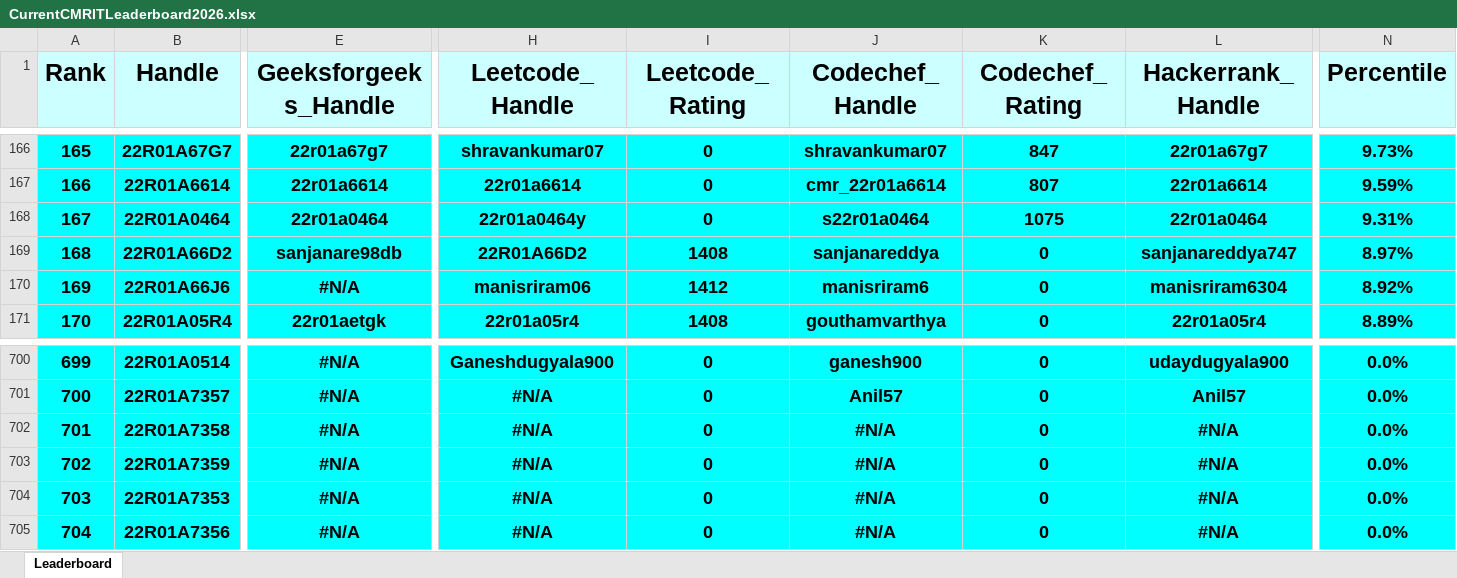
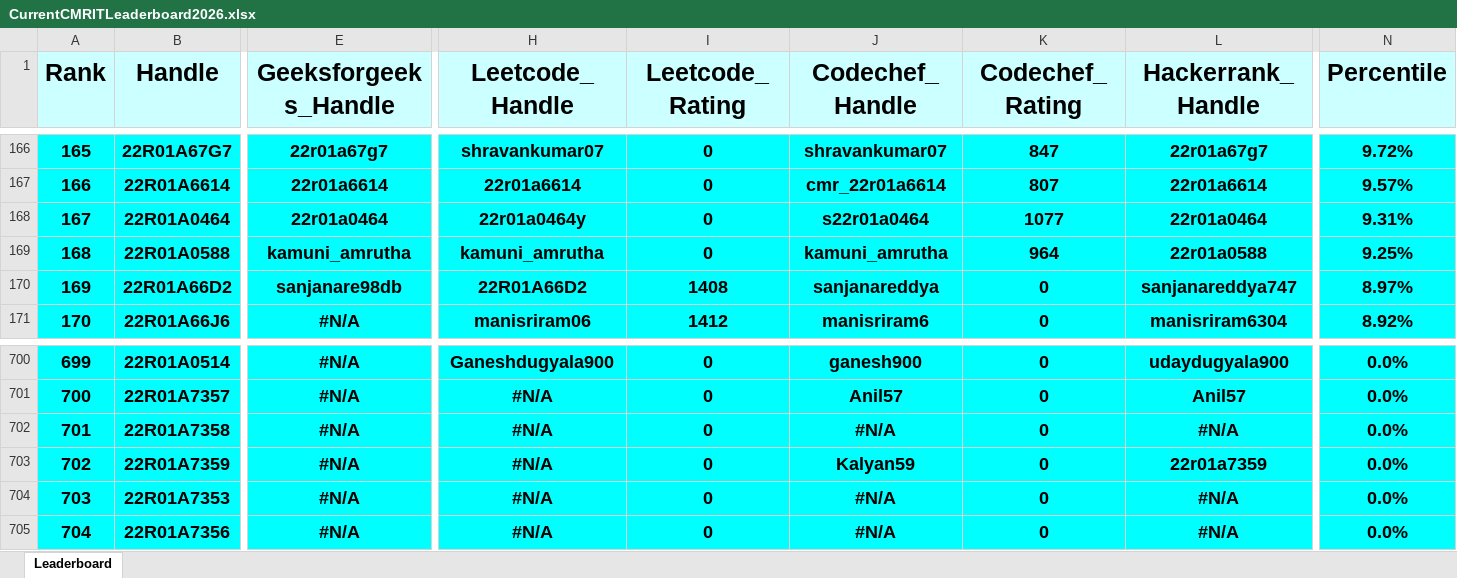
Before and after one commit to gabyah92/CMRIT2026Leaderboard, an Excel workbook: Leaderboards/CurrentCMRITLeaderboard2026.xlsx, sheet Leaderboard, drawn as a sheet; only a part is shown, gaps mark what is left out; values as stored, in another font and other column widths than the file's, no borders; the diff covers the shown part only; the diff names each change by its address in the sheet, - before the commit and + after, or states it on an @@ line.

```diff
--- a/Leaderboards/CurrentCMRITLeaderboard2026.xlsx (sheet Leaderboard)
+++ b/Leaderboards/CurrentCMRITLeaderboard2026.xlsx (sheet Leaderboard)
-N166 (Percentile): 9.73%
+N166 (Percentile): 9.72%
-N167 (Percentile): 9.59%
+N167 (Percentile): 9.57%
-K168 (Codechef_Rating): 1075
+K168 (Codechef_Rating): 1077
-B169 (Handle): 22R01A66D2
+B169 (Handle): 22R01A0588
-E169 (Geeksforgeeks_Handle): sanjanare98db
+E169 (Geeksforgeeks_Handle): kamuni_amrutha
-H169 (Leetcode_Handle): 22R01A66D2
+H169 (Leetcode_Handle): kamuni_amrutha
-I169 (Leetcode_Rating): 1408
+I169 (Leetcode_Rating): 0
-J169 (Codechef_Handle): sanjanareddya
+J169 (Codechef_Handle): kamuni_amrutha
-K169 (Codechef_Rating): 0
+K169 (Codechef_Rating): 964
-L169 (Hackerrank_Handle): sanjanareddya747
+L169 (Hackerrank_Handle): 22r01a0588
-N169 (Percentile): 8.97%
+N169 (Percentile): 9.25%
-B170 (Handle): 22R01A66J6
+B170 (Handle): 22R01A66D2
-E170 (Geeksforgeeks_Handle): #N/A
+E170 (Geeksforgeeks_Handle): sanjanare98db
-H170 (Leetcode_Handle): manisriram06
+H170 (Leetcode_Handle): 22R01A66D2
-I170 (Leetcode_Rating): 1412
+I170 (Leetcode_Rating): 1408
-J170 (Codechef_Handle): manisriram6
+J170 (Codechef_Handle): sanjanareddya
-L170 (Hackerrank_Handle): manisriram6304
+L170 (Hackerrank_Handle): sanjanareddya747
-N170 (Percentile): 8.92%
+N170 (Percentile): 8.97%
-B171 (Handle): 22R01A05R4
+B171 (Handle): 22R01A66J6
-E171 (Geeksforgeeks_Handle): 22r01aetgk
+E171 (Geeksforgeeks_Handle): #N/A
-H171 (Leetcode_Handle): 22r01a05r4
+H171 (Leetcode_Handle): manisriram06
-I171 (Leetcode_Rating): 1408
+I171 (Leetcode_Rating): 1412
-J171 (Codechef_Handle): gouthamvarthya
+J171 (Codechef_Handle): manisriram6
-L171 (Hackerrank_Handle): 22r01a05r4
+L171 (Hackerrank_Handle): manisriram6304
-N171 (Percentile): 8.89%
+N171 (Percentile): 8.92%
-J703 (Codechef_Handle): #N/A
+J703 (Codechef_Handle): Kalyan59
-L703 (Hackerrank_Handle): #N/A
+L703 (Hackerrank_Handle): 22r01a7359
```
Also changed, not shown: 3 added rows, 3 removed rows and 1278 edited cells elsewhere in this sheet.
